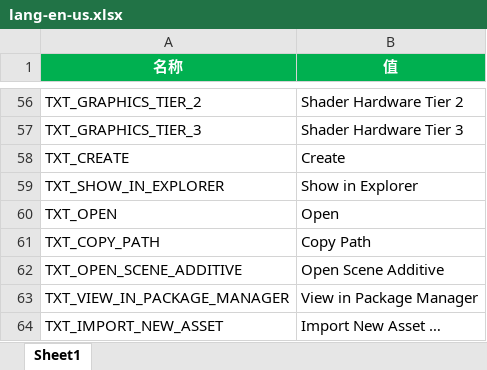
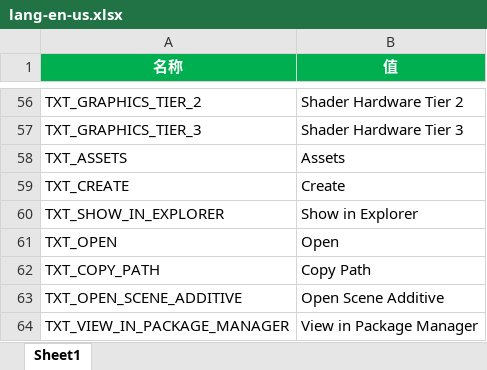
Before and after one commit to answerear/Tiny3D, an Excel workbook: source/Tools/LanguageGenerator/Editor/lang-en-us.xlsx, sheet Sheet1, drawn as a sheet; only a part is shown, gaps mark what is left out; the shorter side is filled out with more unchanged rows; values as stored, in another font and other column widths than the file's, no borders; the diff names each change by its address in the sheet, - before the commit and + after, or states it on an @@ line.

Commit message:
【TinyEditor】构建基本的 Assets 菜单（暂无菜单功能）

```diff
--- a/source/Tools/LanguageGenerator/Editor/lang-en-us.xlsx (sheet Sheet1)
+++ b/source/Tools/LanguageGenerator/Editor/lang-en-us.xlsx (sheet Sheet1)
+row 58: TXT_ASSETS | Assets
```
Also changed, not shown: source/Tools/LanguageGenerator/Editor/lang-zh-hans.xlsx, 2 other files.
